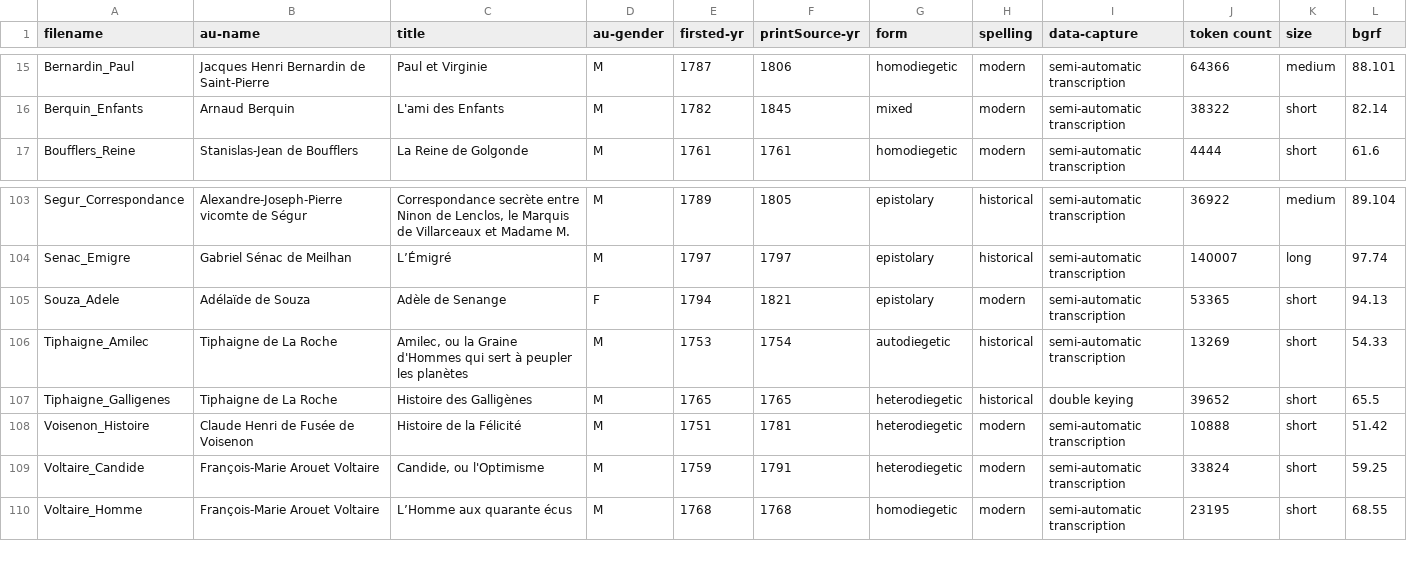
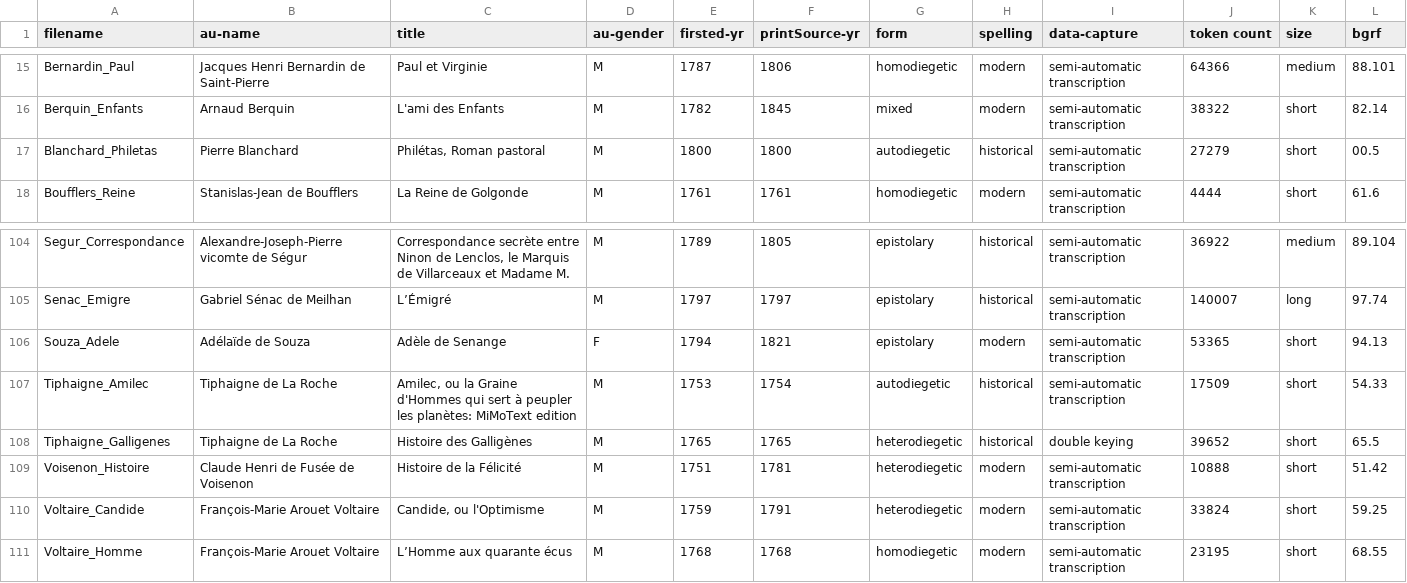
Before and after one commit to MiMoText/roman18, a TSV file: XML-TEI/xml-tei_metadata.tsv, drawn as a sheet; only a part is shown, gaps mark what is left out.

```diff
--- a/XML-TEI/xml-tei_metadata.tsv
+++ b/XML-TEI/xml-tei_metadata.tsv
@@ -16,2 +16,3 @@ Bernardin_Paul	Jacques Henri Bernardin de Saint-Pierre	Paul et Virginie	M	1787	1
 Berquin_Enfants	Arnaud Berquin	L'ami des Enfants	M	1782	1845	mixed	modern	semi-automatic transcription	38322	short	82.14
+Blanchard_Philetas	Pierre Blanchard	Philétas, Roman pastoral	M	1800	1800	autodiegetic	historical	semi-automatic transcription	27279	short	00.5
 Boufflers_Reine	Stanislas-Jean de Boufflers	La Reine de Golgonde	M	1761	1761	homodiegetic	modern	semi-automatic transcription	4444	short	61.6
@@ -105,3 +106,3 @@ Senac_Emigre	Gabriel Sénac de Meilhan	L’Émigré	M	1797	1797	epistolary	histo
 Souza_Adele	Adélaïde de Souza	Adèle de Senange	F	1794	1821	epistolary	modern	semi-automatic transcription	53365	short	94.13
-Tiphaigne_Amilec	Tiphaigne de La Roche	Amilec, ou la Graine d'Hommes qui sert à peupler les planètes	M	1753	1754	autodiegetic	historical	semi-automatic transcription	13269	short	54.33
+Tiphaigne_Amilec	Tiphaigne de La Roche	Amilec, ou la Graine d'Hommes qui sert à peupler les planètes: MiMoText     edition	M	1753	1754	autodiegetic	historical	semi-automatic transcription	17509	short	54.33
 Tiphaigne_Galligenes	Tiphaigne de La Roche	Histoire des Galligènes	M	1765	1765	heterodiegetic	historical	double keying	39652	short	65.5
```
Also changed, not shown: 1 other file.
